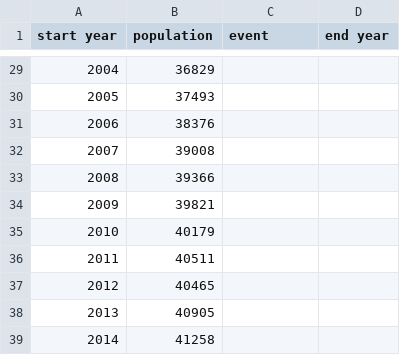
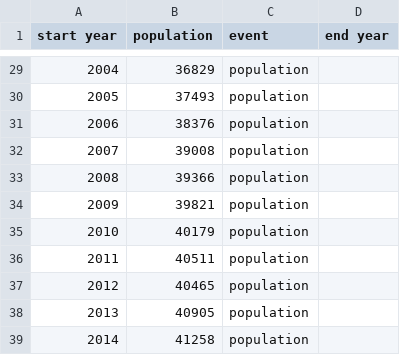
Before and after one commit to HIBCAT/test, a CSV file: test_data/layer_test.csv, drawn as a sheet; only a part is shown, gaps mark what is left out; the diff covers the shown part only.

```diff
--- a/test_data/layer_test.csv
+++ b/test_data/layer_test.csv
@@ -29,11 +29,11 @@
-2004,36829,,
-2005,37493,,
-2006,38376,,
-2007,39008,,
-2008,39366,,
-2009,39821,,
-2010,40179,,
-2011,40511,,
-2012,40465,,
-2013,40905,,
-2014,41258,,
+2004,36829,population,
+2005,37493,population,
+2006,38376,population,
+2007,39008,population,
+2008,39366,population,
+2009,39821,population,
+2010,40179,population,
+2011,40511,population,
+2012,40465,population,
+2013,40905,population,
+2014,41258,population,
```
Also changed, not shown: 25 edited cells elsewhere in this file, 1 other file.
